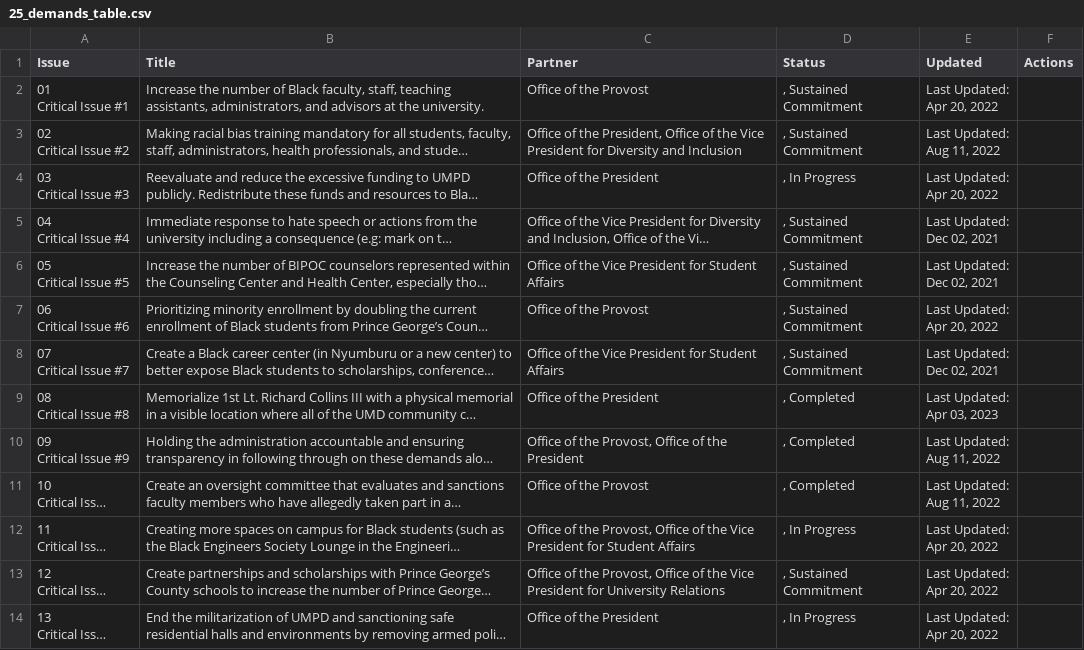
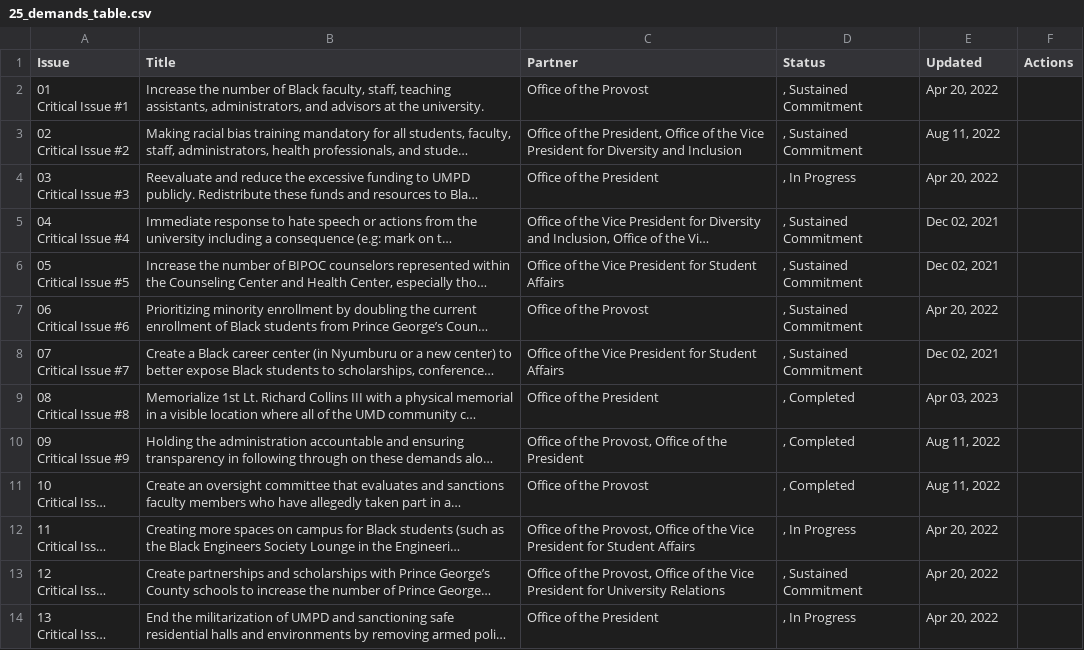
Before and after one commit to NewsAppsUMD/stavish_bot, a CSV file: scrapers/25_demands_table.csv, drawn as a sheet; only a part is shown; long unchanged cells end in …; ↵ is a line break in a cell; the diff covers the shown part only; the diff names each change by its address in the sheet, - before the commit and + after, or states it on an @@ line.

```diff
--- a/scrapers/25_demands_table.csv
+++ b/scrapers/25_demands_table.csv
-E2 (Updated): Last Updated: ↵ Apr 20, 2022
+E2 (Updated): Apr 20, 2022
-E3 (Updated): Last Updated: ↵ Aug 11, 2022
+E3 (Updated): Aug 11, 2022
-E4 (Updated): Last Updated: ↵ Apr 20, 2022
+E4 (Updated): Apr 20, 2022
-E5:E6 (Updated): Last Updated: ↵ Dec 02, 2021
+E5:E6 (Updated): Dec 02, 2021
-E7 (Updated): Last Updated: ↵ Apr 20, 2022
+E7 (Updated): Apr 20, 2022
-E8 (Updated): Last Updated: ↵ Dec 02, 2021
+E8 (Updated): Dec 02, 2021
-E9 (Updated): Last Updated: ↵ Apr 03, 2023
+E9 (Updated): Apr 03, 2023
-E10:E11 (Updated): Last Updated: ↵ Aug 11, 2022
+E10:E11 (Updated): Aug 11, 2022
-E12:E14 (Updated): Last Updated: ↵ Apr 20, 2022
+E12:E14 (Updated): Apr 20, 2022
```
Also changed, not shown: 12 edited cells elsewhere in this file, 1 other file.
